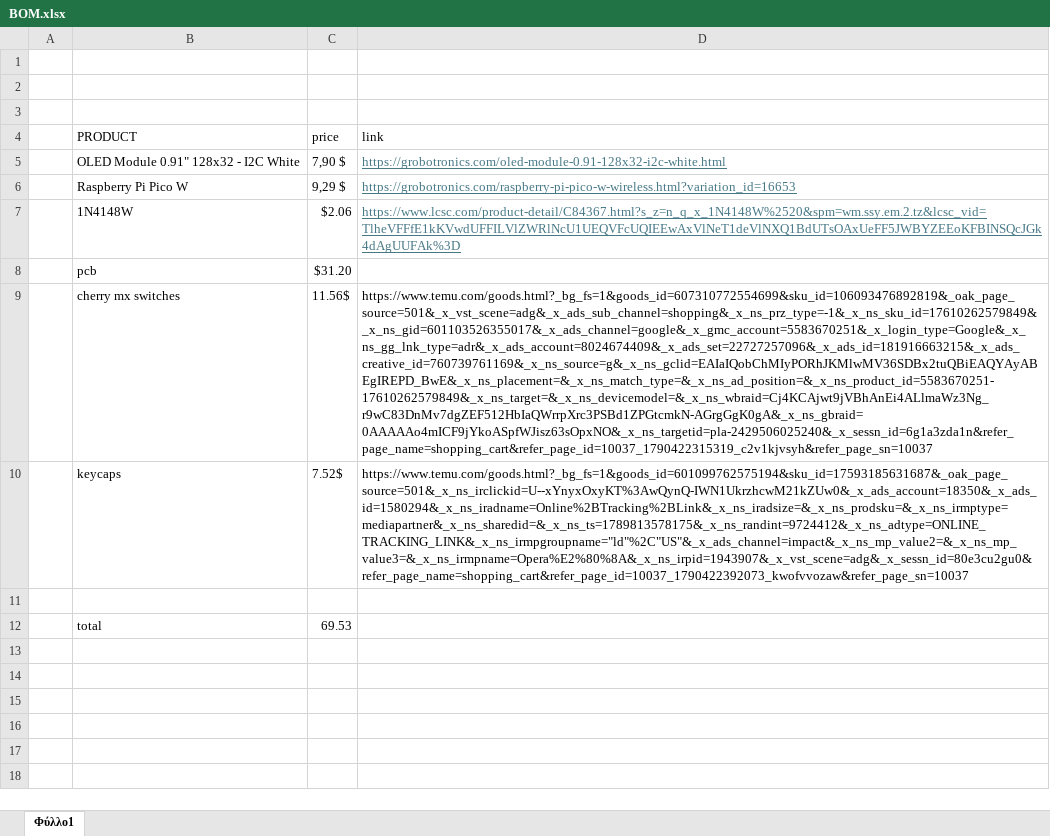
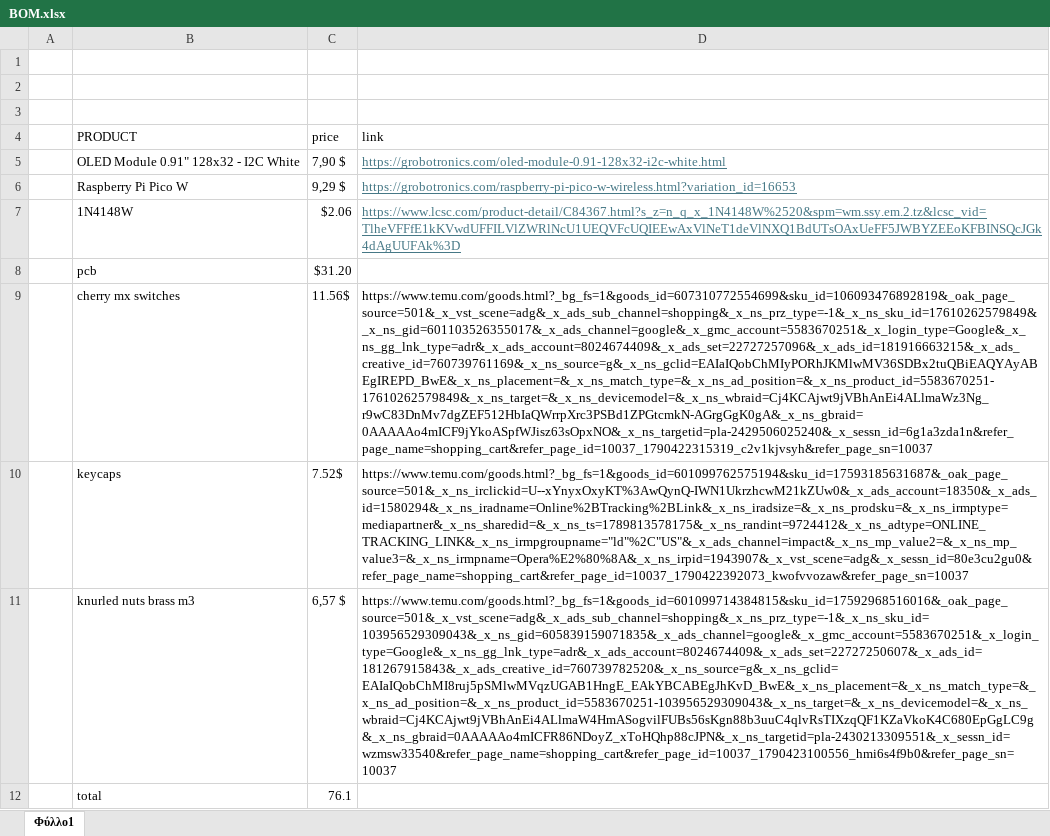
Before and after one commit to Nikolaossamaras/marinboard, an Excel workbook: BOM/BOM.xlsx, sheet Φύλλο1, drawn as a sheet; values as stored, in another font and other column widths than the file's, no borders; the diff names each change by its address in the sheet, - before the commit and + after, or states it on an @@ line.

```diff
--- a/BOM/BOM.xlsx (sheet Φύλλο1)
+++ b/BOM/BOM.xlsx (sheet Φύλλο1)
-row 11: (empty)
+row 11:  | knurled nuts brass m3 | 6,57 $ | https://www.temu.com/goods.html?_bg_fs=1&goods_id=601099714384815&sku_id=17592968516016&_oak_page_source=501&_x_vst_scene=adg&_x_ads_sub_channel=shopping&_x_ns_prz_type=-1&_x_ns_sku_id=103956529309043&_x_ns_gid=605839159071835&_x_ads_channel=google&_x_gmc_account=5583670251&_x_login_type=Google&_x_ns_gg_lnk_type=adr&_x_ads_account=8024674409&_x_ads_set=22727250607&_x_ads_id=181267915843&_x_ads_creative_id=760739782520&_x_ns_source=g&_x_ns_gclid=EAIaIQobChMI8ruj5pSMlwMVqzUGAB1HngE_EAkYBCABEgJhKvD_BwE&_x_ns_placement=&_x_ns_match_type=&_x_ns_ad_position=&_x_ns_product_id=5583670251-103956529309043&_x_ns_target=&_x_ns_devicemodel=&_x_ns_wbraid=Cj4KCAjwt9jVBhAnEi4ALlmaW4HmASogvilFUBs56sKgn88b3uuC4qlvRsTIXzqQF1KZaVkoK4C680EpGgLC9g&_x_ns_gbraid=0AAAAAo4mICFR86NDoyZ_xToHQhp88cJPN&_x_ns_targetid=pla-2430213309551&_x_sessn_id=wzmsw33540&refer_page_name=shopping_cart&refer_page_id=10037_1790423100556_hmi6s4f9b0&refer_page_sn=10037
-C12 (price): 69.53
+C12 (price): 76.1
```
Also changed, not shown: 2 other files.
